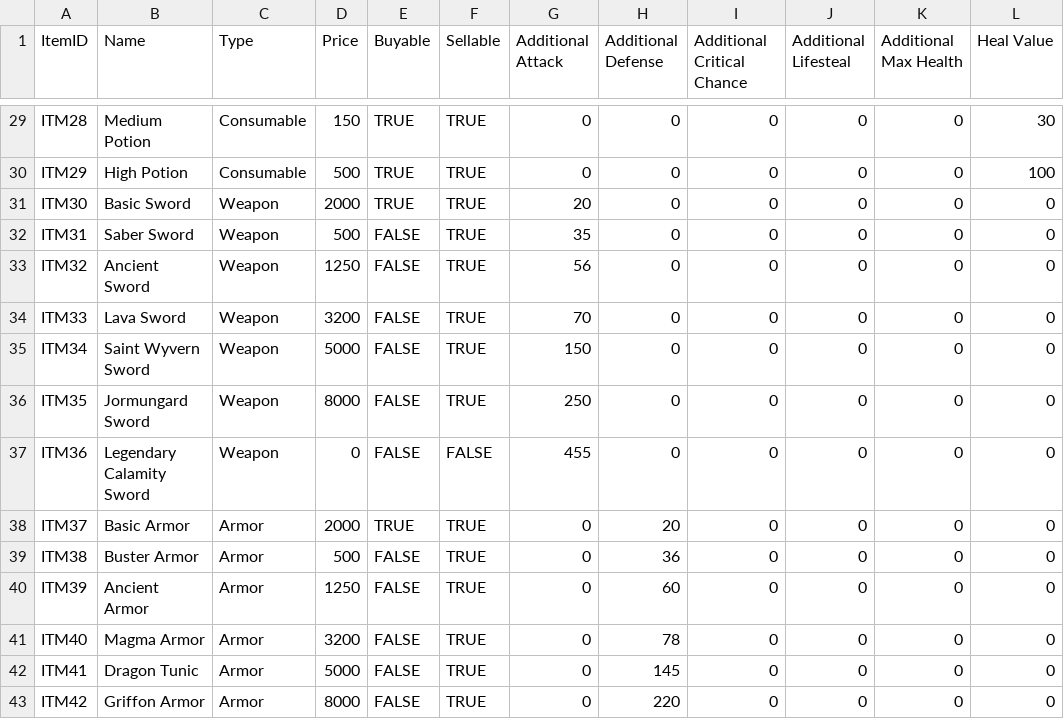
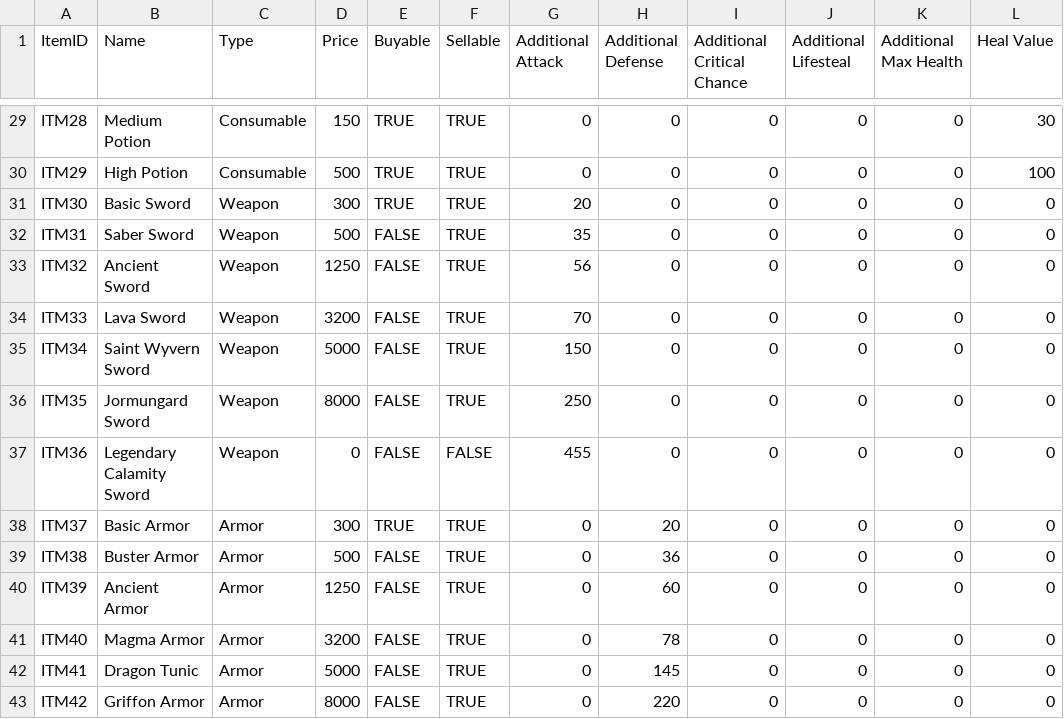
Before and after one commit to Lanzkuy/calamity-rpg, a CSV file: src/main/resources/ItemData.csv, drawn as a sheet; only a part is shown, gaps mark what is left out.

```diff
--- a/src/main/resources/ItemData.csv
+++ b/src/main/resources/ItemData.csv
@@ -30,3 +30,3 @@ ITM28;Medium Potion;Consumable;150;TRUE;TRUE;0;0;0;0;0;30
 ITM29;High Potion;Consumable;500;TRUE;TRUE;0;0;0;0;0;100
-ITM30;Basic Sword;Weapon;2000;TRUE;TRUE;20;0;0;0;0;0
+ITM30;Basic Sword;Weapon;300;TRUE;TRUE;20;0;0;0;0;0
 ITM31;Saber Sword;Weapon;500;FALSE;TRUE;35;0;0;0;0;0
@@ -37,3 +37,3 @@ ITM35;Jormungard Sword;Weapon;8000;FALSE;TRUE;250;0;0;0;0;0
 ITM36;Legendary Calamity Sword;Weapon;0;FALSE;FALSE;455;0;0;0;0;0
-ITM37;Basic Armor;Armor;2000;TRUE;TRUE;0;20;0;0;0;0
+ITM37;Basic Armor;Armor;300;TRUE;TRUE;0;20;0;0;0;0
 ITM38;Buster Armor;Armor;500;FALSE;TRUE;0;36;0;0;0;0
```
Also changed, not shown: out/production/resources/ItemData.csv, 8 other files.
